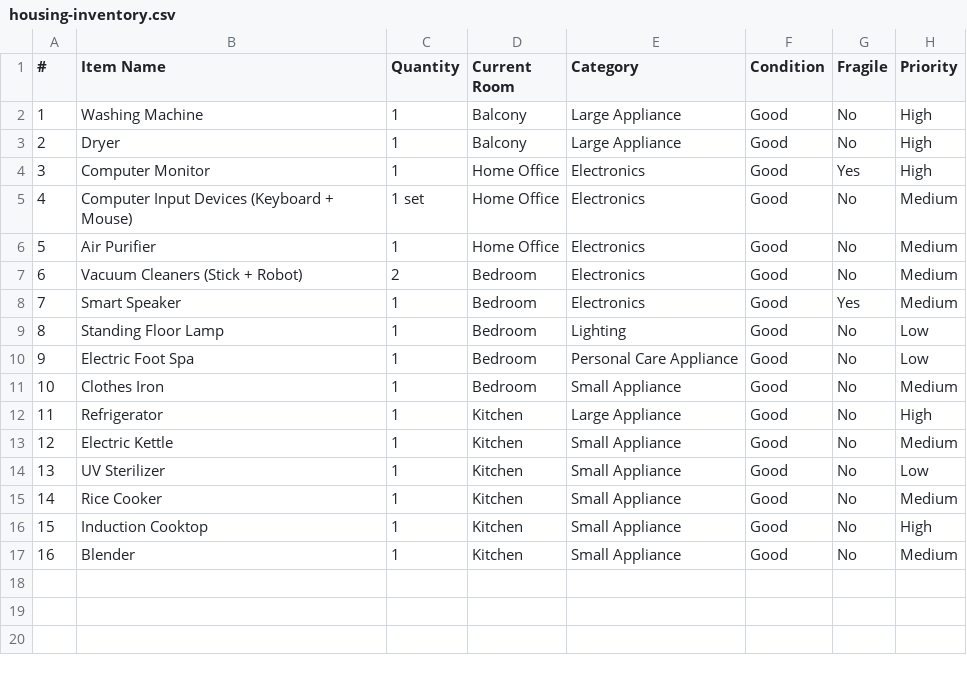
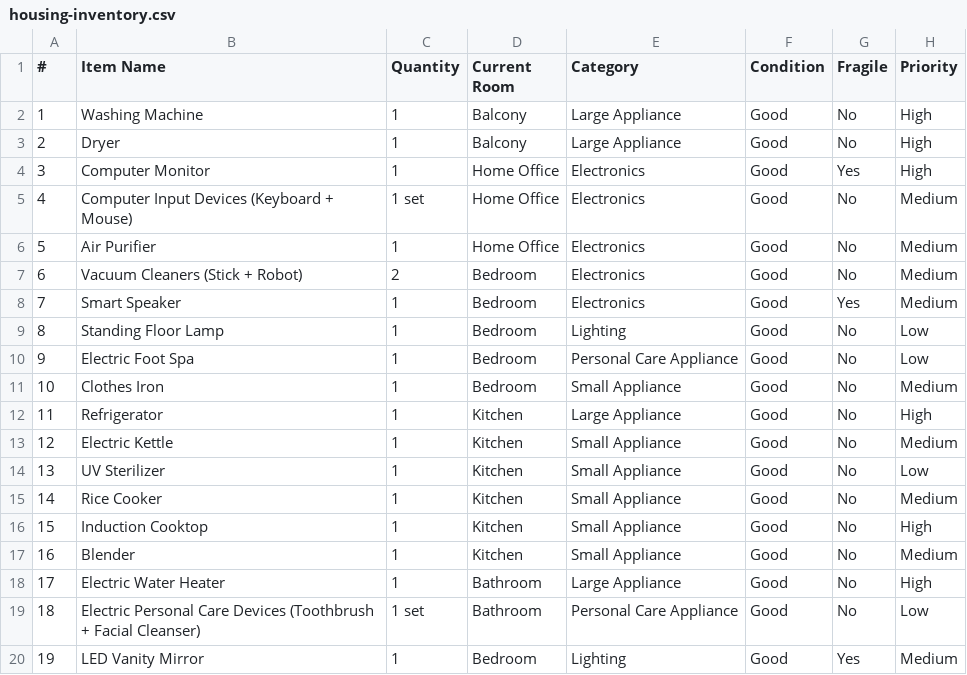
Before and after one commit to Lengoc93/Gap-Year-Design-Sprint, a CSV file: housing-inventory.csv, drawn as a sheet; the diff names each change by its address in the sheet, - before the commit and + after, or states it on an @@ line.

```diff
--- a/housing-inventory.csv
+++ b/housing-inventory.csv
+row 18: 17 | Electric Water Heater | 1 | Bathroom | Large Appliance | Good | No | High
+row 19: 18 | Electric Personal Care Devices (Toothbrush + Facial Cleanser) | 1 set | Bathroom | Personal Care Appliance | Good | No | Low
+row 20: 19 | LED Vanity Mirror | 1 | Bedroom | Lighting | Good | Yes | Medium
```
